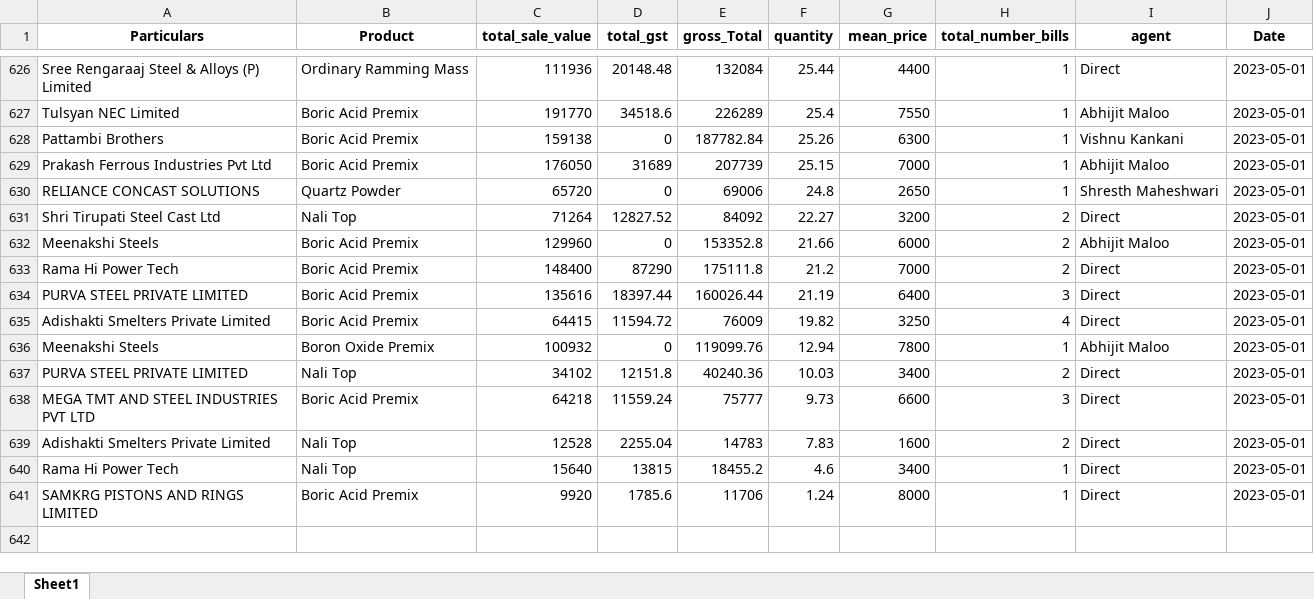
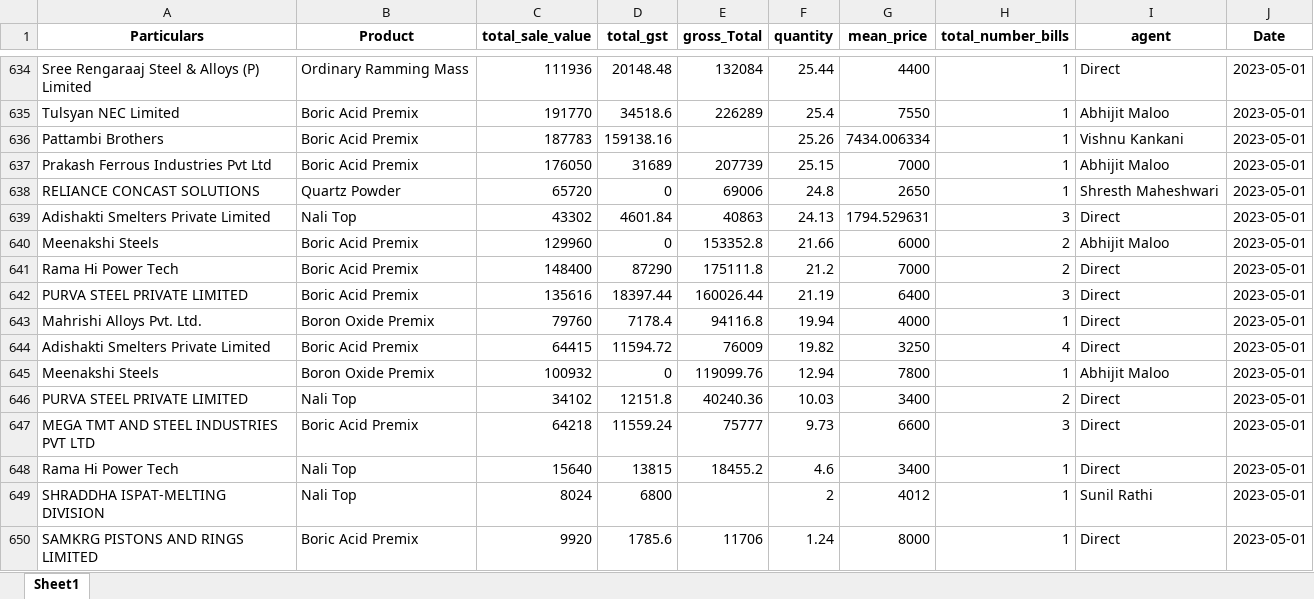
Before and after one commit to obhutara/SalesDashboard, an Excel workbook: src/customers.xlsx, sheet Sheet1, drawn as a sheet; only a part is shown, gaps mark what is left out; values as stored, in another font and other column widths than the file's, no borders; removed rows and columns are numbered as before the commit, all else as after; the diff covers the shown part only; the diff names each change by its address in the sheet, - before the commit and + after, or states it on an @@ line.

```diff
--- a/src/customers.xlsx (sheet Sheet1)
+++ b/src/customers.xlsx (sheet Sheet1)
-C636 (total_sale_value): 159138
+C636 (total_sale_value): 187783
-D636 (total_gst): 0
+D636 (total_gst): 159138.16
-E636 (gross_Total): 187782.84
+E636 (gross_Total): (empty)
-G636 (mean_price): 6300
+G636 (mean_price): 7434.006334
-row 631: Shri Tirupati Steel Cast Ltd | Nali Top | 71264 | 12827.52 | 84092 | 22.27 | 3200 | 2 | Direct | 2023-05-01
+row 639: Adishakti Smelters Private Limited | Nali Top | 43302 | 4601.84 | 40863 | 24.13 | 1794.529631 | 3 | Direct | 2023-05-01
+row 643: Mahrishi Alloys Pvt. Ltd. | Boron Oxide Premix | 79760 | 7178.4 | 94116.8 | 19.94 | 4000 | 1 | Direct | 2023-05-01
-row 639: Adishakti Smelters Private Limited | Nali Top | 12528 | 2255.04 | 14783 | 7.83 | 1600 | 2 | Direct | 2023-05-01
+row 649: SHRADDHA ISPAT-MELTING DIVISION | Nali Top | 8024 | 6800 |  | 2 | 4012 | 1 | Sunil Rathi | 2023-05-01
```
Also changed, not shown: 24 added rows and 16 removed rows elsewhere in this sheet, 1 other file.
